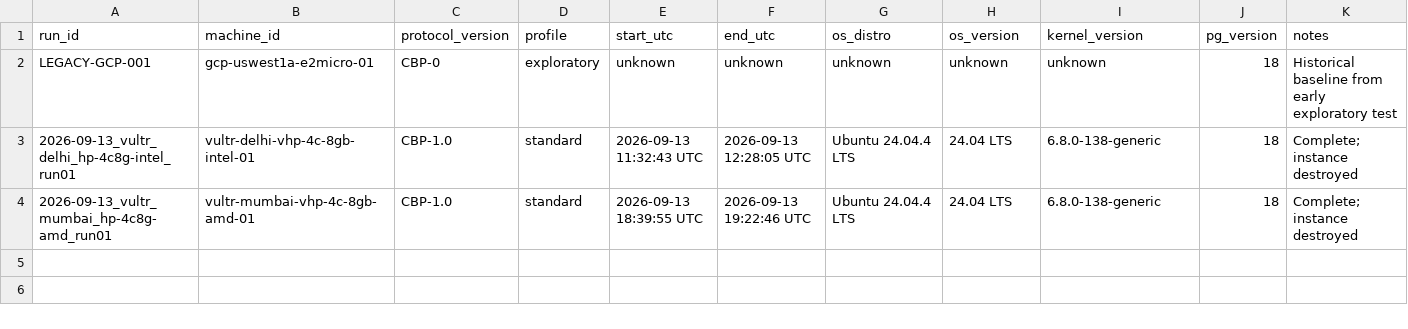
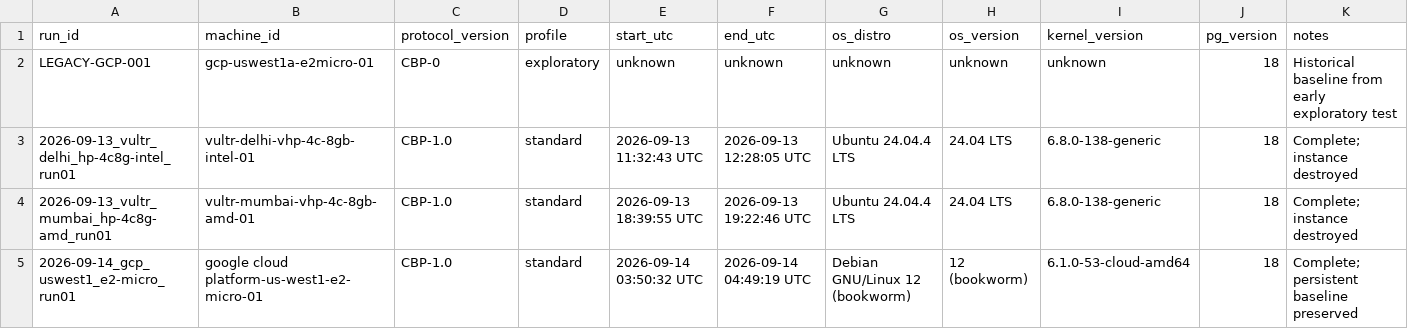
Before and after one commit to jgera/cloudmark, a CSV file: master/runs.csv, drawn as a sheet.

```diff
--- a/master/runs.csv
+++ b/master/runs.csv
@@ -4 +4,2 @@ LEGACY-GCP-001,gcp-uswest1a-e2micro-01,CBP-0,exploratory,unknown,unknown,unknown
 2026-09-13_vultr_mumbai_hp-4c8g-amd_run01,vultr-mumbai-vhp-4c-8gb-amd-01,CBP-1.0,standard,2026-09-13 18:39:55 UTC,2026-09-13 19:22:46 UTC,Ubuntu 24.04.4 LTS,24.04 LTS,6.8.0-138-generic,18,Complete; instance destroyed
+2026-09-14_gcp_uswest1_e2-micro_run01,google cloud platform-us-west1-e2-micro-01,CBP-1.0,standard,2026-09-14 03:50:32 UTC,2026-09-14 04:49:19 UTC,Debian GNU/Linux 12 (bookworm),12 (bookworm),6.1.0-53-cloud-amd64,18,Complete; persistent baseline preserved
```
Also changed, not shown: master/cpu_results.csv, master/machines.csv, 27 other files.
